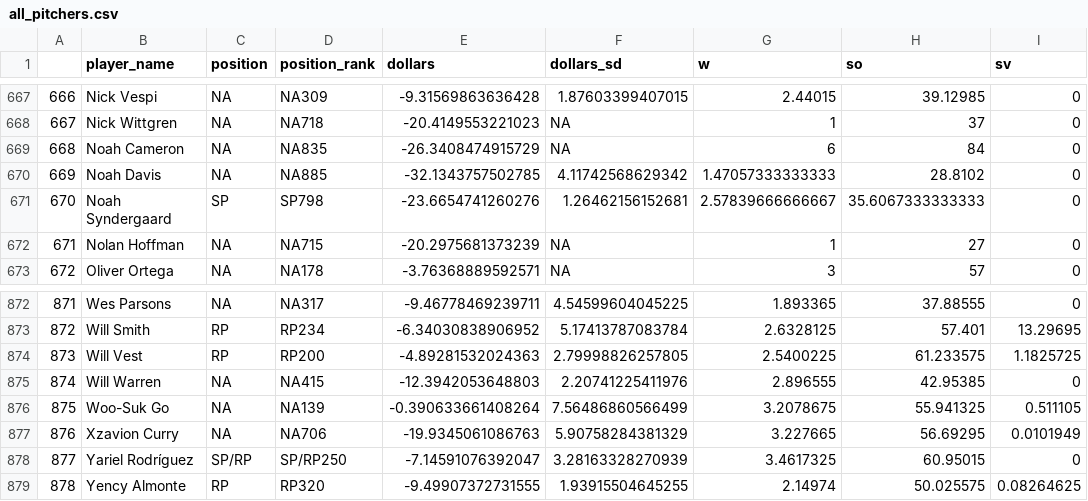
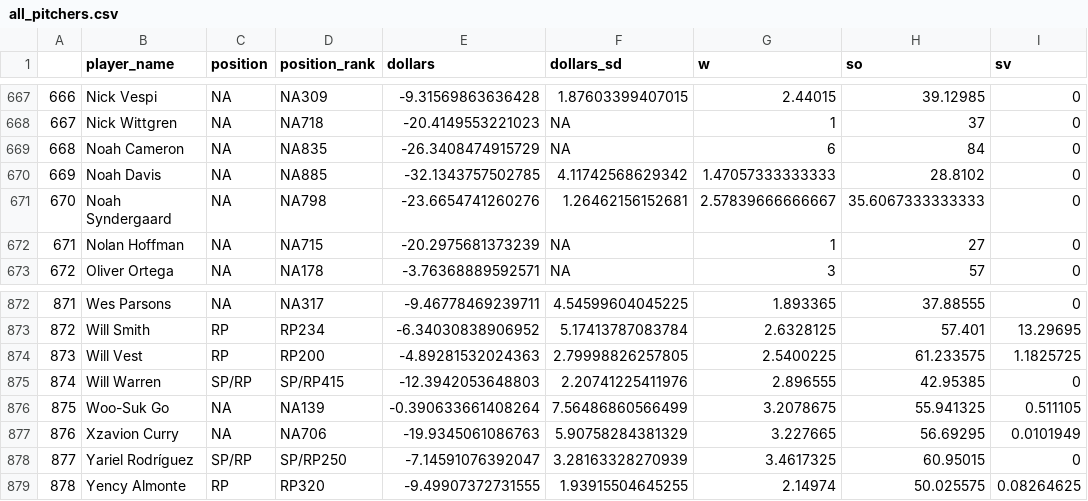
Before and after one commit to SamuelLachance/Betting, a CSV file: ottoneu/all_pitchers.csv, drawn as a sheet; only a part is shown, gaps mark what is left out; the diff names each change by its address in the sheet, - before the commit and + after, or states it on an @@ line.

```diff
--- a/ottoneu/all_pitchers.csv
+++ b/ottoneu/all_pitchers.csv
-C671 (position): SP
+C671 (position): NA
-D671 (position_rank): SP798
+D671 (position_rank): NA798
-C875 (position): NA
+C875 (position): SP/RP
-D875 (position_rank): NA415
+D875 (position_rank): SP/RP415
```
Also changed, not shown: ottoneu/bum_bum_pitchers.csv, ottoneu/dani_rojas_hitters.csv, 3 other files.
